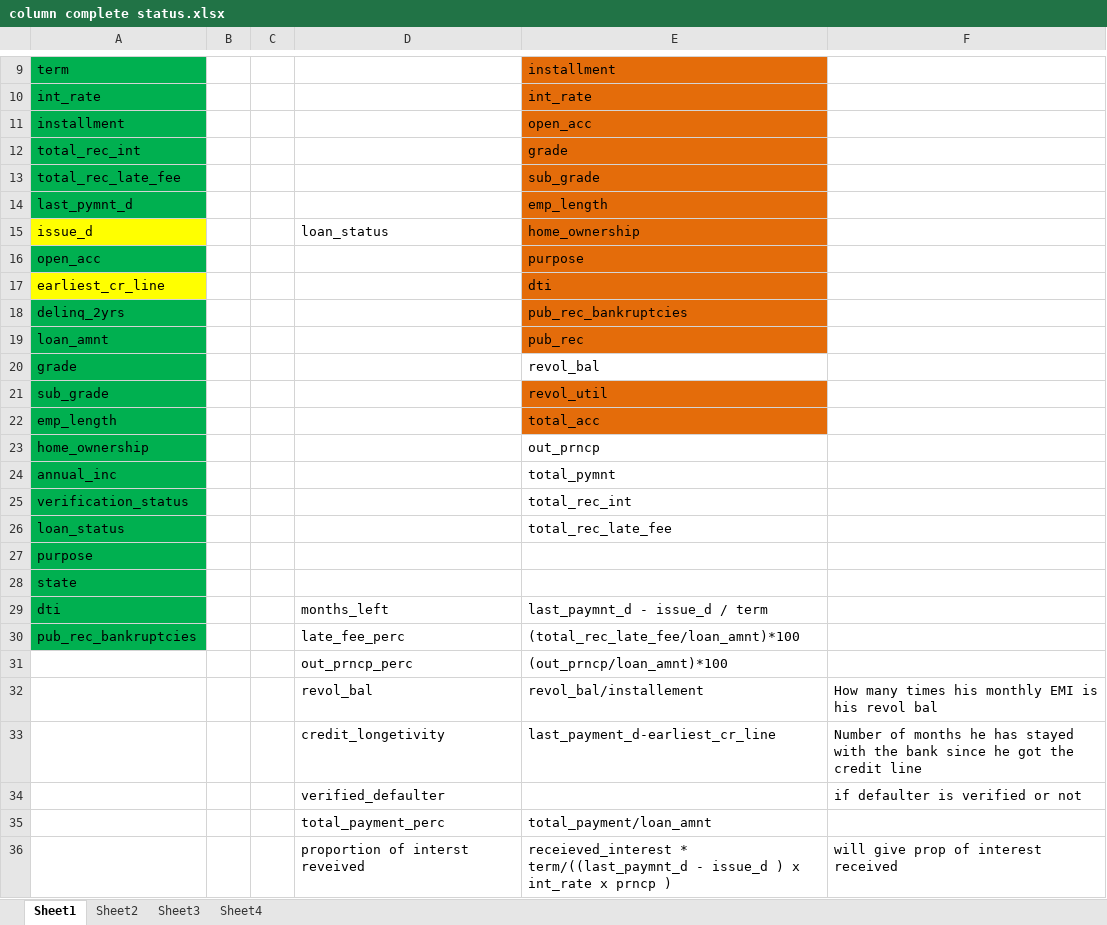
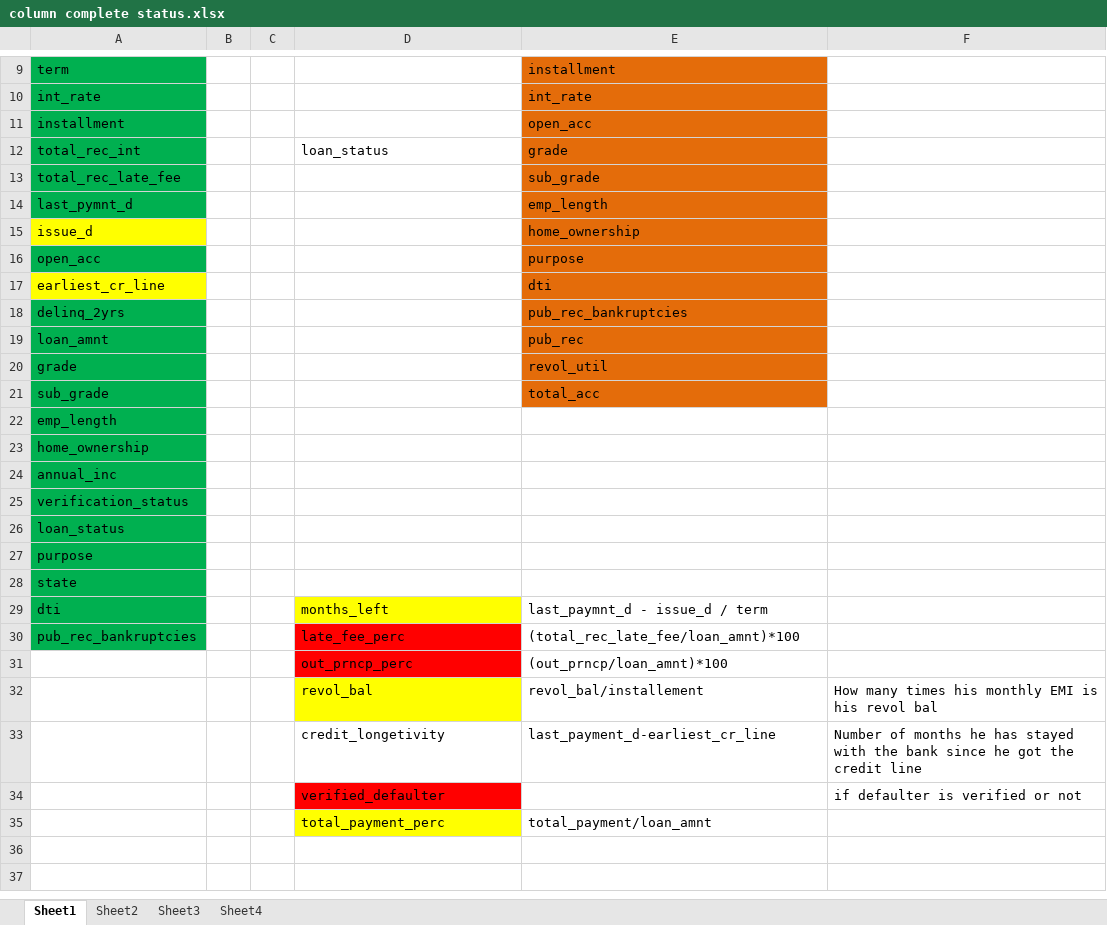
Before and after one commit to sameerg07/LendingClubEDA, an Excel workbook: Data/column complete status.xlsx, sheet Sheet1, drawn as a sheet; only a part is shown, gaps mark what is left out; values as stored, in another font and other column widths than the file's, no borders; the diff names each change by its address in the sheet, - before the commit and + after, or states it on an @@ line.

```diff
--- a/Data/column complete status.xlsx (sheet Sheet1)
+++ b/Data/column complete status.xlsx (sheet Sheet1)
-D12: (empty)
+D12: loan_status
-D15: loan_status
+D15: (empty)
-E20: revol_bal
+E20: revol_util
-E20 fill: none
+E20 fill: #E46C0A
-E21: revol_util
+E21: total_acc
-E22: total_acc
+E22: (empty)
-E22 fill: #E46C0A
+E22 fill: none
-E23: out_prncp
+E23: (empty)
-E24: total_pymnt
+E24: (empty)
-E25: total_rec_int
+E25: (empty)
-E26: total_rec_late_fee
+E26: (empty)
-D29 fill: none
+D29 fill: #FFFF00
-D30:D31 fill: none
+D30:D31 fill: #FF0000
-D32 fill: none
+D32 fill: #FFFF00
-D34 fill: none
+D34 fill: #FF0000
-D35 fill: none
+D35 fill: #FFFF00
-row 36:  |  |  | proportion of interst reveived | receieved_interest * term/((last_paymnt_d - issue_d ) x int_rate x prncp ) | will give prop of interest received
```
Also changed, not shown: 1 other file.
